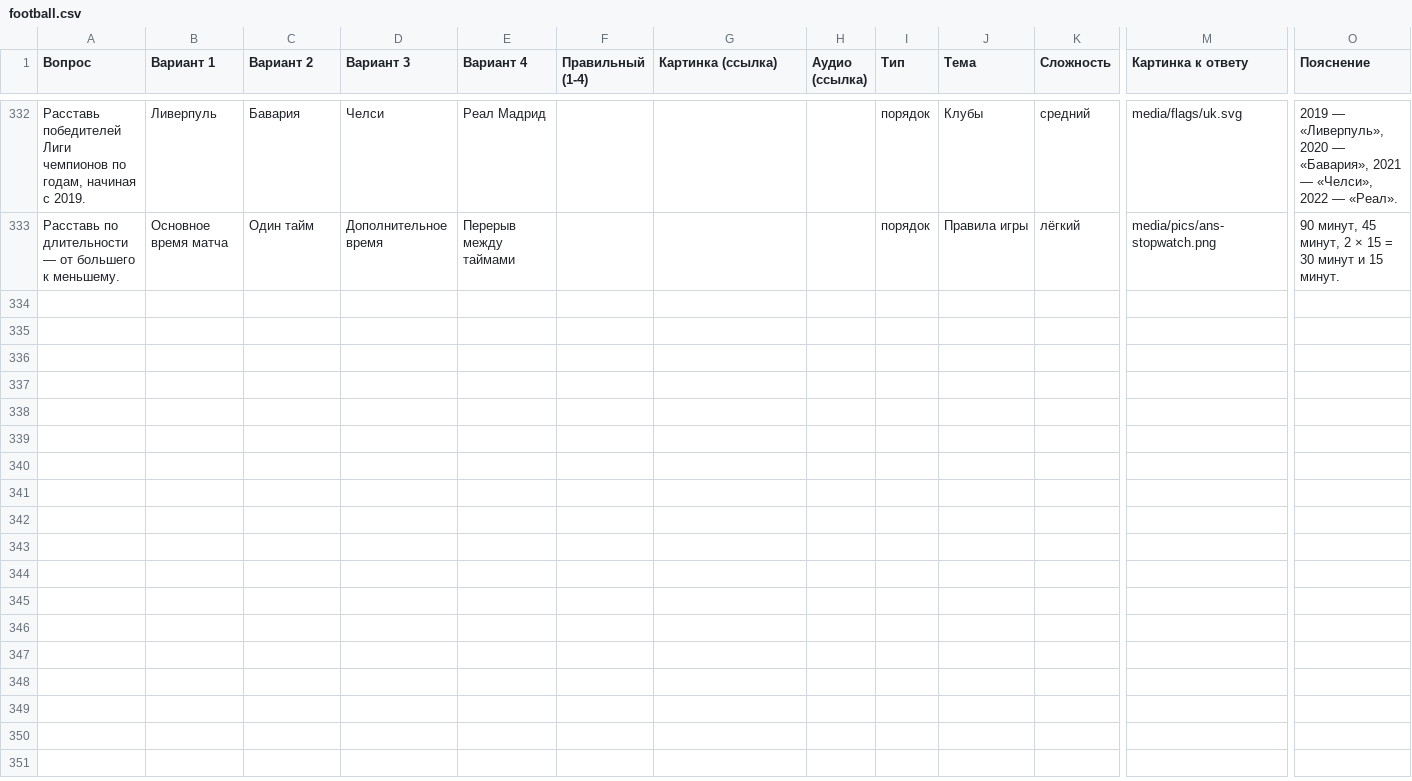
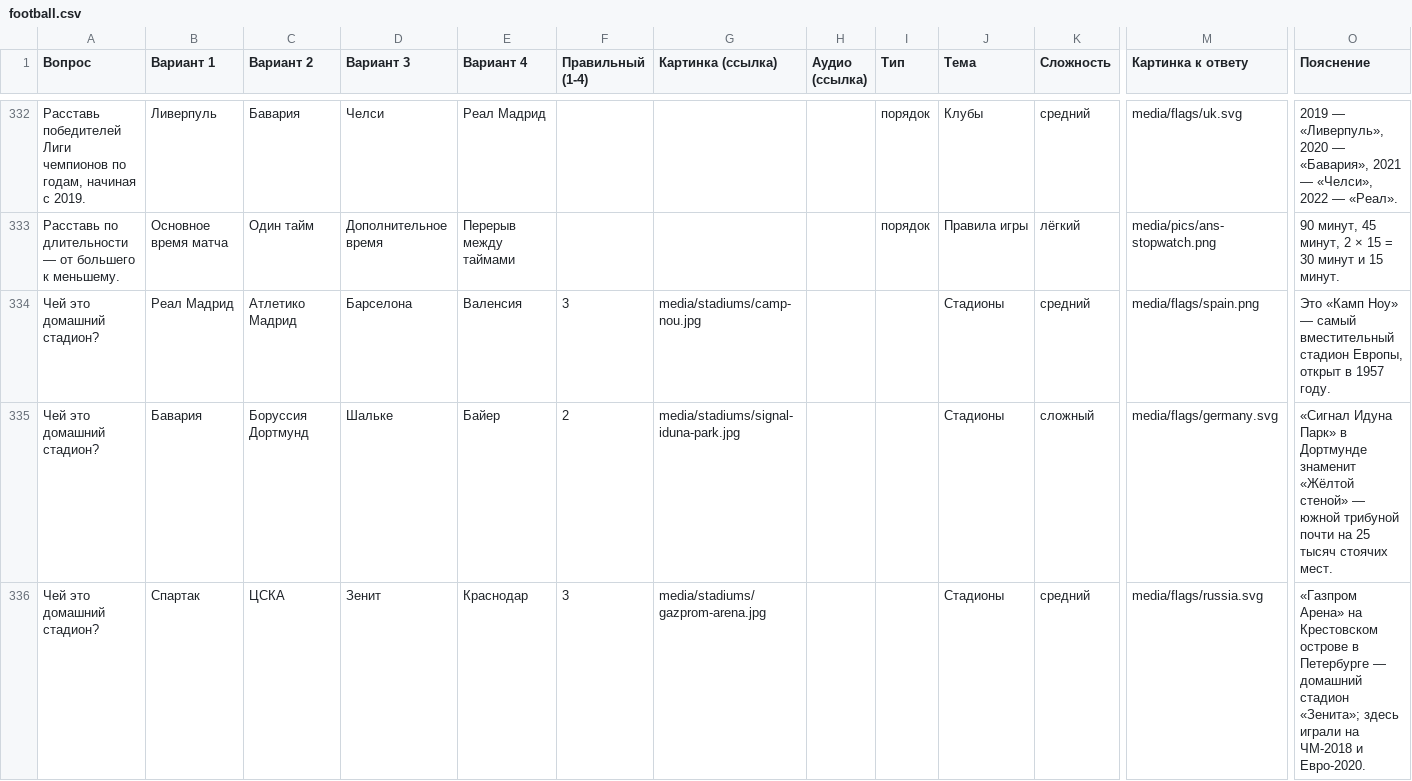
Before and after one commit to chyskhan1-dot/my_fitst_project, a CSV file: quiz/packs/football.csv, drawn as a sheet; only a part is shown, gaps mark what is left out; rows hold the shown columns only; the diff covers the shown part only; the diff names each change by its address in the sheet, - before the commit and + after, or states it on an @@ line.

```diff
--- a/quiz/packs/football.csv
+++ b/quiz/packs/football.csv
+row 334: Чей это домашний стадион? | Реал Мадрид | Атлетико Мадрид | Барселона | Валенсия | 3 | media/stadiums/camp-nou.jpg |  |  | Стадионы | средний | media/flags/spain.png | Это «Камп Ноу» — самый вместительный стадион Европы, открыт в 1957 году.
+row 335: Чей это домашний стадион? | Бавария | Боруссия Дортмунд | Шальке | Байер | 2 | media/stadiums/signal-iduna-park.jpg |  |  | Стадионы | сложный | media/flags/germany.svg | «Сигнал Идуна Парк» в Дортмунде знаменит «Жёлтой стеной» — южной трибуной почти на 25 тысяч стоячих мест.
+row 336: Чей это домашний стадион? | Спартак | ЦСКА | Зенит | Краснодар | 3 | media/stadiums/gazprom-arena.jpg |  |  | Стадионы | средний | media/flags/russia.svg | «Газпром Арена» на Крестовском острове в Петербурге — домашний стадион «Зенита»; здесь играли на ЧМ-2018 и Евро-2020.
```
Also changed, not shown: 2 added rows elsewhere in this file, 9 other files.
